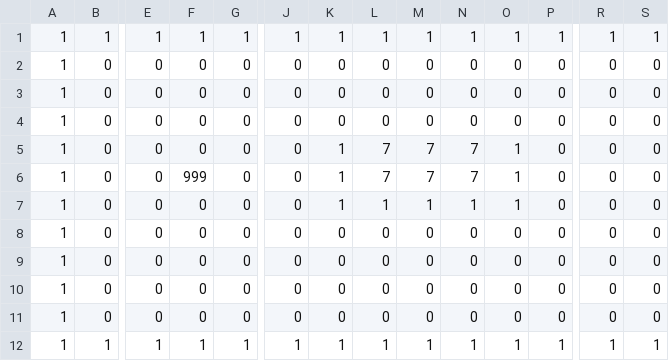
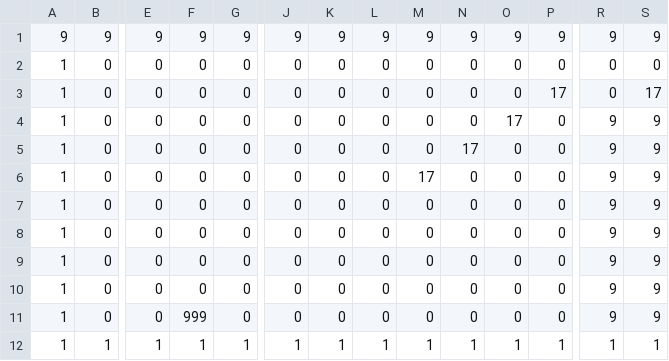
Before and after one commit to kentatakiguchi/GameCompetition2016_2, a CSV file: DXBase/DXBase/resources/file/tutoreal02.csv, drawn as a sheet; only a part is shown, gaps mark what is left out; removed rows and columns are numbered as before the commit, all else as after; rows hold the shown columns only; the diff names each change by its address in the sheet, - before the commit and + after, or states it on an @@ line.

```diff
--- a/DXBase/DXBase/resources/file/tutoreal02.csv
+++ b/DXBase/DXBase/resources/file/tutoreal02.csv
-row 1: 1 | 1 | 1 | 1 | 1 | 1 | 1 | 1 | 1 | 1 | 1 | 1 | 1 | 1
+row 1: 9 | 9 | 9 | 9 | 9 | 9 | 9 | 9 | 9 | 9 | 9 | 9 | 9 | 9
-P3: 0
+P3: 17
-S3: 0
+S3: 17
-O4: 0
+O4: 17
-R4:R11: 0
+R4:R11: 9
-S4:S11: 0
+S4:S11: 9
-K5:K7: 1
+K5:K7: 0
-L5:L6: 7
+L5:L6: 0
-M5: 7
+M5: 0
-N5: 7
+N5: 17
-O5:O7: 1
+O5:O7: 0
-F6: 999
+F6: 0
-M6: 7
+M6: 17
-N6: 7
+N6: 0
-L7: 1
+L7: 0
-M7: 1
+M7: 0
-N7: 1
+N7: 0
-F11: 0
+F11: 999
```
Also changed, not shown: DXBase/DXBase/resources/file/tutoreal01.csv, 23 other files.
